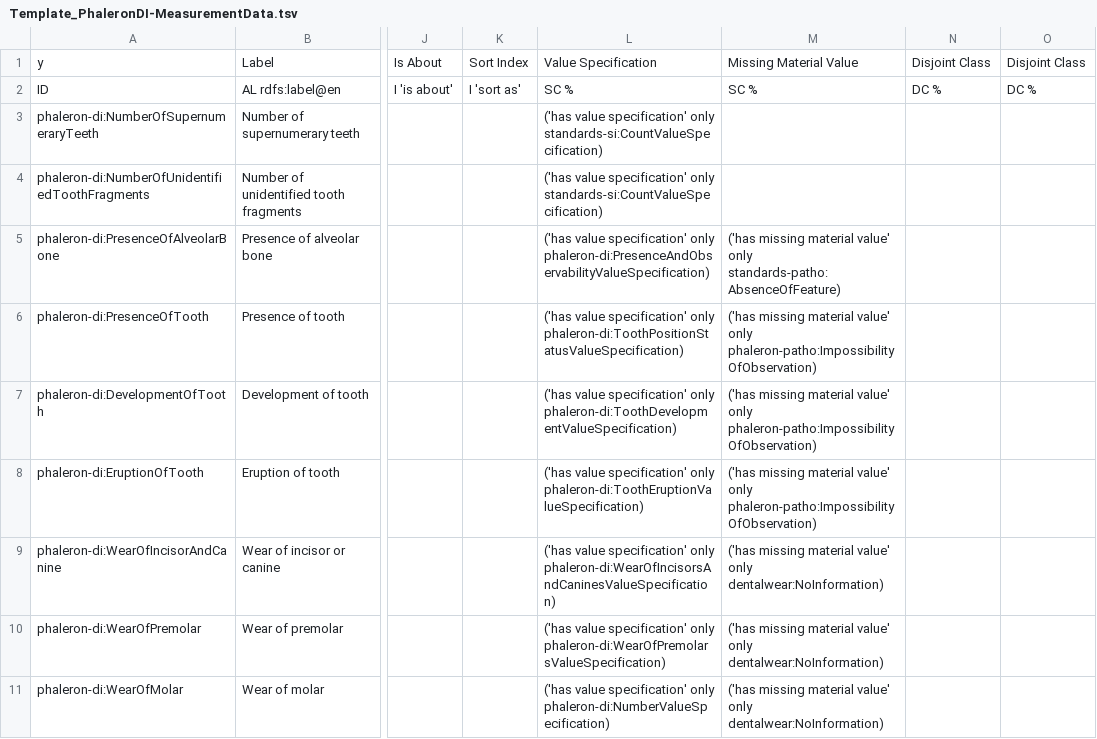
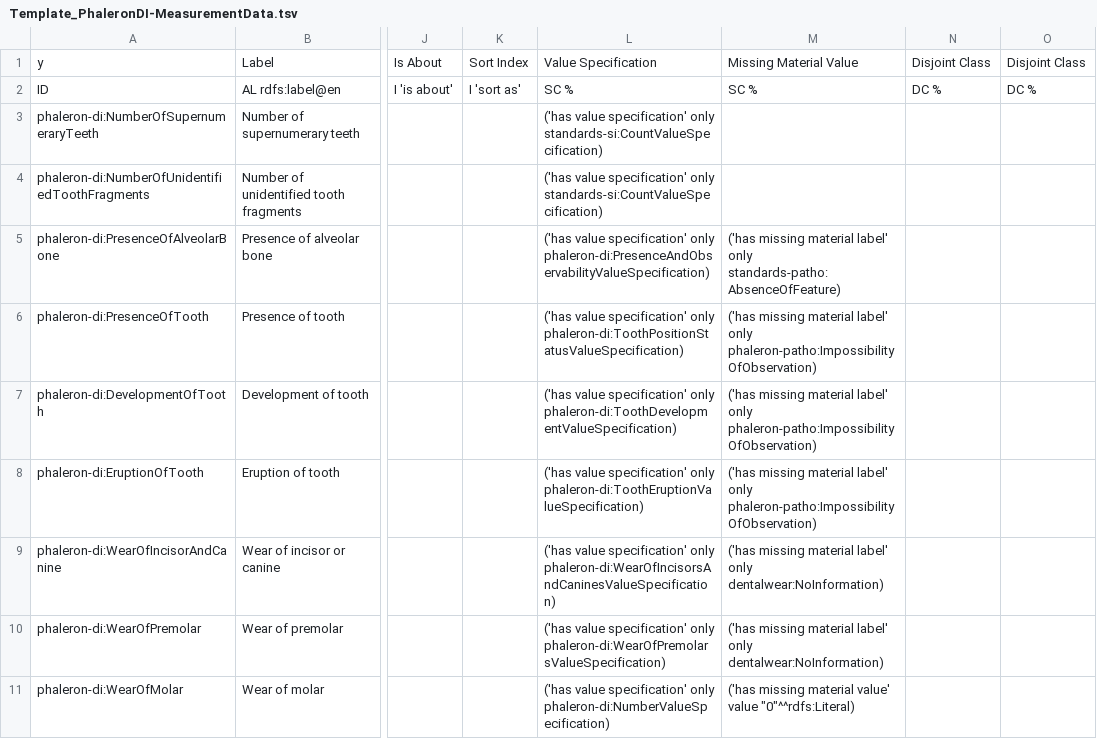
Before and after one commit to RDFBones/Phaleron-DentalInventory, a TSV file: Template_PhaleronDI-MeasurementData.tsv, drawn as a sheet; only a part is shown, gaps mark what is left out; the diff names each change by its address in the sheet, - before the commit and + after, or states it on an @@ line.

Commit message:
Corrected default value restriction for 'Wear of molar'.

```diff
--- a/Template_PhaleronDI-MeasurementData.tsv
+++ b/Template_PhaleronDI-MeasurementData.tsv
-M5: …missing material value' only standards-patho:AbsenceOfFeature)
+M5: …missing material label' only standards-patho:AbsenceOfFeature)
-M6:M8: …missing material value' only phaleron-patho:ImpossibilityOfObservation)
+M6:M8: …missing material label' only phaleron-patho:ImpossibilityOfObservation)
-M9:M10: …missing material value' only dentalwear:NoInformation)
+M9:M10: …missing material label' only dentalwear:NoInformation)
-M11: …material value' only dentalwear:NoInformation)
+M11: …material value' value "0"^^rdfs:Literal)
```
